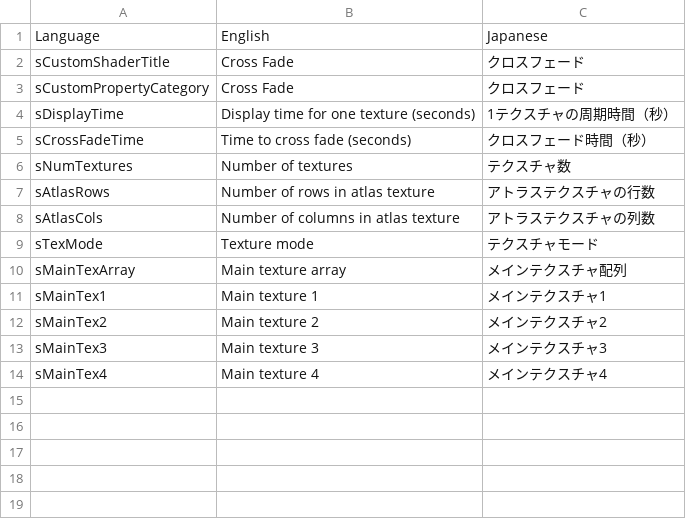
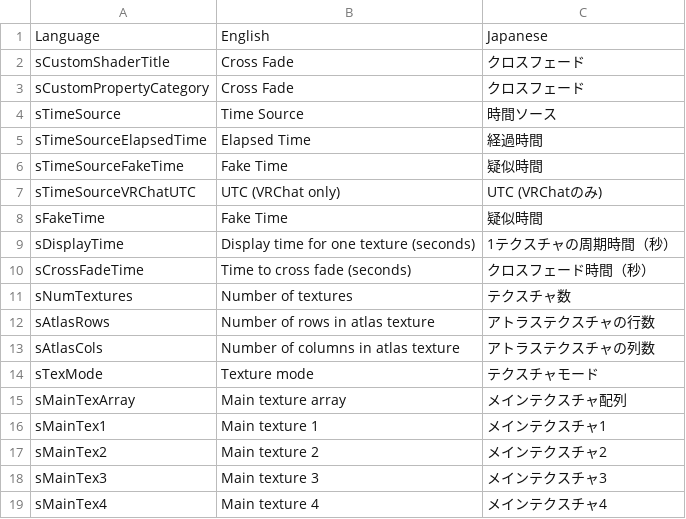
Before and after one commit to koturn/LilKustomShaders, a TSV file: Assets/koturn/LilCrossFade/Editor/lang_custom.tsv, drawn as a sheet; the diff names each change by its address in the sheet, - before the commit and + after, or states it on an @@ line.

Commit message:
feat: Support fake time and VRChat UTC and add a property to select time source

```diff
--- a/Assets/koturn/LilCrossFade/Editor/lang_custom.tsv
+++ b/Assets/koturn/LilCrossFade/Editor/lang_custom.tsv
+row 4: sTimeSource | Time Source | 時間ソース
+row 5: sTimeSourceElapsedTime | Elapsed Time | 経過時間
+row 6: sTimeSourceFakeTime | Fake Time | 疑似時間
+row 7: sTimeSourceVRChatUTC | UTC (VRChat only) | UTC (VRChatのみ)
+row 8: sFakeTime | Fake Time | 疑似時間
```
Also changed, not shown: Assets/koturn/LilEmissionWave/Editor/lang_custom.tsv, Assets/koturn/LilHueShift/Editor/lang_custom.tsv, 32 other files.
